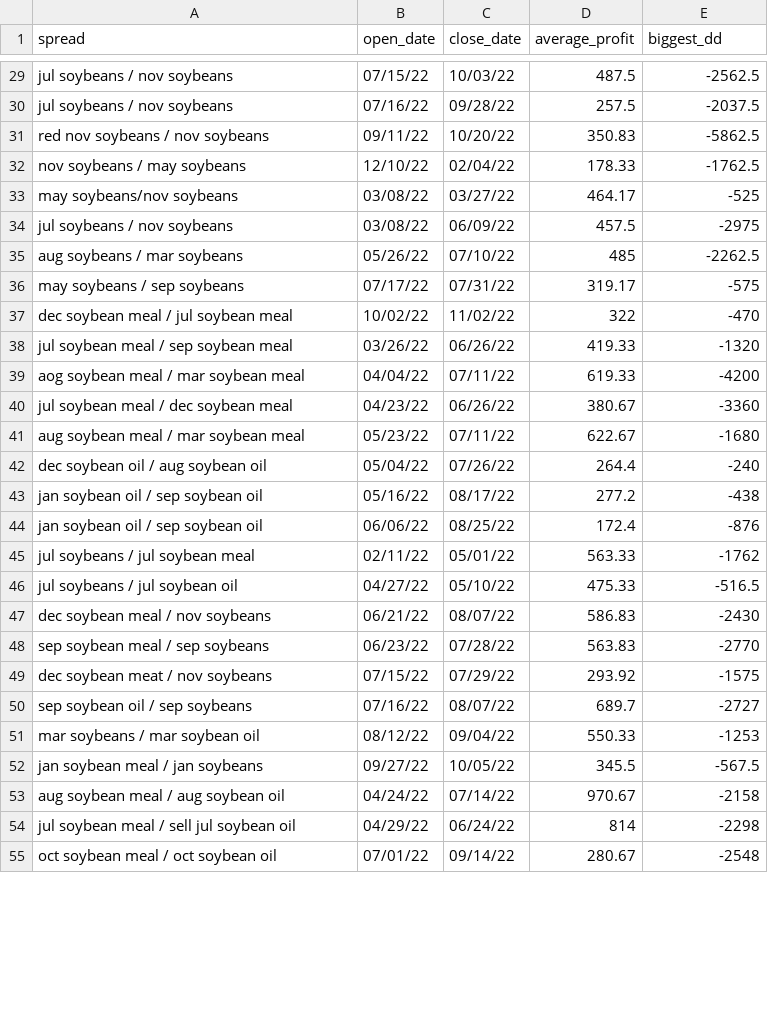
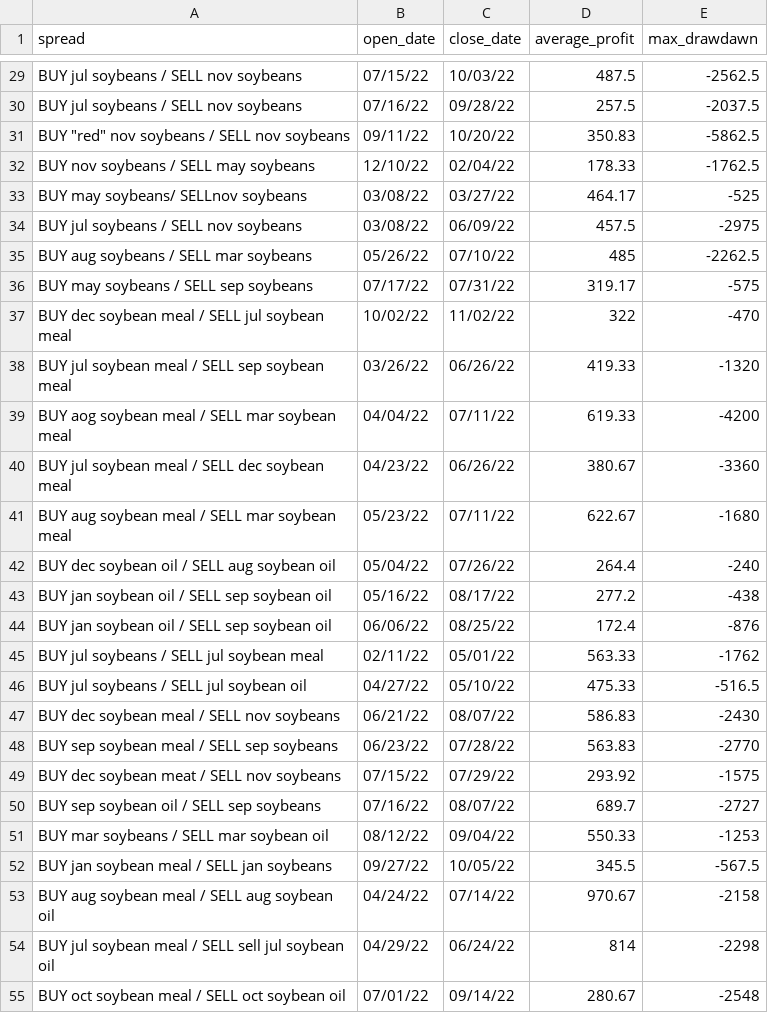
Before and after one commit to marekstepan/dwave_candies, a CSV file: data/commodity_spreads.csv, drawn as a sheet; only a part is shown, gaps mark what is left out; the diff covers the shown part only; the diff names each change by its address in the sheet, - before the commit and + after, or states it on an @@ line.

```diff
--- a/data/commodity_spreads.csv
+++ b/data/commodity_spreads.csv
-E1: biggest_dd
+E1: max_drawdawn
-A29:A30 (spread): jul soybeans / nov soybeans
+A29:A30 (spread): BUY jul soybeans / SELL nov soybeans
-A31 (spread): red nov soybeans / nov soybeans
+A31 (spread): BUY "red" nov soybeans / SELL nov soybeans
-A32 (spread): nov soybeans / may soybeans
+A32 (spread): BUY nov soybeans / SELL may soybeans
-A33 (spread): may soybeans/nov soybeans
+A33 (spread): BUY may soybeans/ SELLnov soybeans
-A34 (spread): jul soybeans / nov soybeans
+A34 (spread): BUY jul soybeans / SELL nov soybeans
-A35 (spread): aug soybeans / mar soybeans
+A35 (spread): BUY aug soybeans / SELL mar soybeans
-A36 (spread): may soybeans / sep soybeans
+A36 (spread): BUY may soybeans / SELL sep soybeans
-A37 (spread): dec soybean meal / jul soybean meal
+A37 (spread): BUY dec soybean meal / SELL jul soybean meal
-A38 (spread): jul soybean meal / sep soybean meal
+A38 (spread): BUY jul soybean meal / SELL sep soybean meal
-A39 (spread): aog soybean meal / mar soybean meal
+A39 (spread): BUY aog soybean meal / SELL mar soybean meal
-A40 (spread): jul soybean meal / dec soybean meal
+A40 (spread): BUY jul soybean meal / SELL dec soybean meal
-A41 (spread): aug soybean meal / mar soybean meal
+A41 (spread): BUY aug soybean meal / SELL mar soybean meal
-A42 (spread): dec soybean oil / aug soybean oil
+A42 (spread): BUY dec soybean oil / SELL aug soybean oil
-A43:A44 (spread): jan soybean oil / sep soybean oil
+A43:A44 (spread): BUY jan soybean oil / SELL sep soybean oil
-A45 (spread): jul soybeans / jul soybean meal
+A45 (spread): BUY jul soybeans / SELL jul soybean meal
-A46 (spread): jul soybeans / jul soybean oil
+A46 (spread): BUY jul soybeans / SELL jul soybean oil
-A47 (spread): dec soybean meal / nov soybeans
+A47 (spread): BUY dec soybean meal / SELL nov soybeans
-A48 (spread): sep soybean meal / sep soybeans
+A48 (spread): BUY sep soybean meal / SELL sep soybeans
-A49 (spread): dec soybean meat / nov soybeans
+A49 (spread): BUY dec soybean meat / SELL nov soybeans
-A50 (spread): sep soybean oil / sep soybeans
+A50 (spread): BUY sep soybean oil / SELL sep soybeans
-A51 (spread): mar soybeans / mar soybean oil
+A51 (spread): BUY mar soybeans / SELL mar soybean oil
-A52 (spread): jan soybean meal / jan soybeans
+A52 (spread): BUY jan soybean meal / SELL jan soybeans
-A53 (spread): aug soybean meal / aug soybean oil
+A53 (spread): BUY aug soybean meal / SELL aug soybean oil
-A54 (spread): jul soybean meal / sell jul soybean oil
+A54 (spread): BUY jul soybean meal / SELL sell jul soybean oil
-A55 (spread): oct soybean meal / oct soybean oil
+A55 (spread): BUY oct soybean meal / SELL oct soybean oil
```
Also changed, not shown: 47 edited cells elsewhere in this file.
